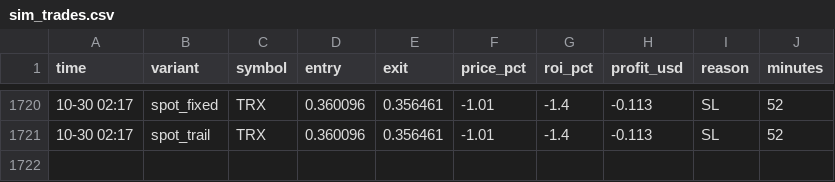
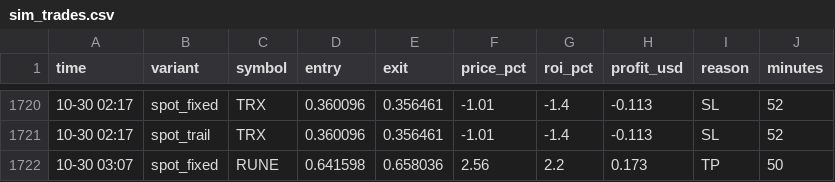
Before and after one commit to Ehsan2893/top1000.py, a CSV file: sim_trades.csv, drawn as a sheet; only a part is shown, gaps mark what is left out; the diff names each change by its address in the sheet, - before the commit and + after, or states it on an @@ line.

```diff
--- a/sim_trades.csv
+++ b/sim_trades.csv
+row 1722: 10-30 03:07 | spot_fixed | RUNE | 0.641598 | 0.658036 | 2.56 | 2.2 | 0.173 | TP | 50
```
Also changed, not shown: 2 other files.
